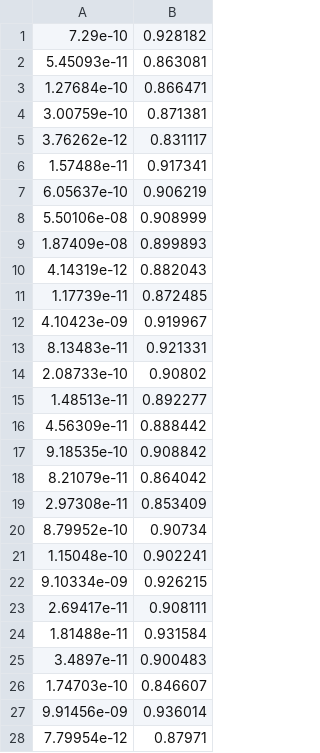
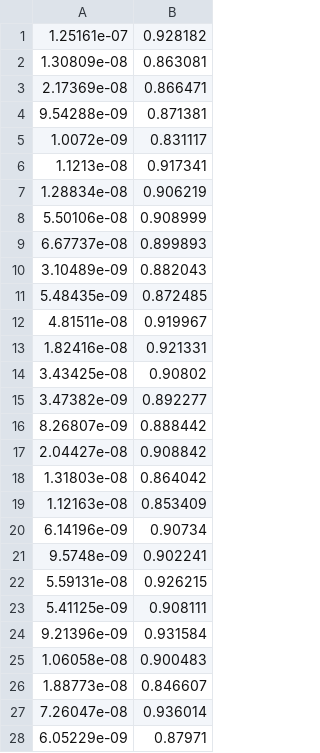
Before and after one commit to WiFuchs/490_project, a CSV file: DemogPercents.csv, drawn as a sheet; only a part is shown; the diff covers the shown part only.

```diff
--- a/DemogPercents.csv
+++ b/DemogPercents.csv
@@ -1,28 +1,28 @@
-7.29e-10, 0.928182
-5.45093e-11, 0.863081
-1.27684e-10, 0.866471
-3.00759e-10, 0.871381
-3.76262e-12, 0.831117
-1.57488e-11, 0.917341
-6.05637e-10, 0.906219
+1.25161e-07, 0.928182
+1.30809e-08, 0.863081
+2.17369e-08, 0.866471
+9.54288e-09, 0.871381
+1.0072e-09, 0.831117
+1.1213e-08, 0.917341
+1.28834e-08, 0.906219
 5.50106e-08, 0.908999
-1.87409e-08, 0.899893
-4.14319e-12, 0.882043
-1.17739e-11, 0.872485
-4.10423e-09, 0.919967
-8.13483e-11, 0.921331
-2.08733e-10, 0.90802
-1.48513e-11, 0.892277
-4.56309e-11, 0.888442
-9.18535e-10, 0.908842
-8.21079e-11, 0.864042
-2.97308e-11, 0.853409
-8.79952e-10, 0.90734
-1.15048e-10, 0.902241
-9.10334e-09, 0.926215
-2.69417e-11, 0.908111
-1.81488e-11, 0.931584
-3.4897e-11, 0.900483
-1.74703e-10, 0.846607
-9.91456e-09, 0.936014
-7.79954e-12, 0.87971
+6.67737e-08, 0.899893
+3.10489e-09, 0.882043
+5.48435e-09, 0.872485
+4.81511e-08, 0.919967
+1.82416e-08, 0.921331
+3.43425e-08, 0.90802
+3.47382e-09, 0.892277
+8.26807e-09, 0.888442
+2.04427e-08, 0.908842
+1.31803e-08, 0.864042
+1.12163e-08, 0.853409
+6.14196e-09, 0.90734
+9.5748e-09, 0.902241
+5.59131e-08, 0.926215
+5.41125e-09, 0.908111
+9.21396e-09, 0.931584
+1.06058e-08, 0.900483
+1.88773e-08, 0.846607
+7.26047e-08, 0.936014
+6.05229e-09, 0.87971
```
Also changed, not shown: 23 edited cells elsewhere in this file, DemogCounts.csv, 4 other files.
